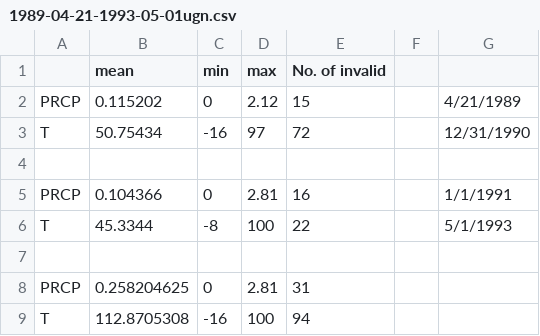
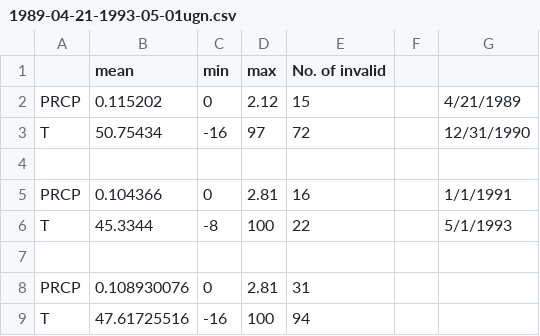
Before and after one commit to nocdoggo/Random-Data-Visualization, a CSV file: processed_all/less/1989-04-21-1993-05-01ugn.csv, drawn as a sheet.

```diff
--- a/processed_all/less/1989-04-21-1993-05-01ugn.csv
+++ b/processed_all/less/1989-04-21-1993-05-01ugn.csv
@@ -7,3 +7,3 @@ T,45.3344,-8,100,22,,5/1/1993
 ,,,,,,
-PRCP,0.258204625,0,2.81,31,,
-T,112.8705308,-16,100,94,,
+PRCP,0.108930076,0,2.81,31,,
+T,47.61725516,-16,100,94,,
```
Also changed, not shown: 2 other files.
